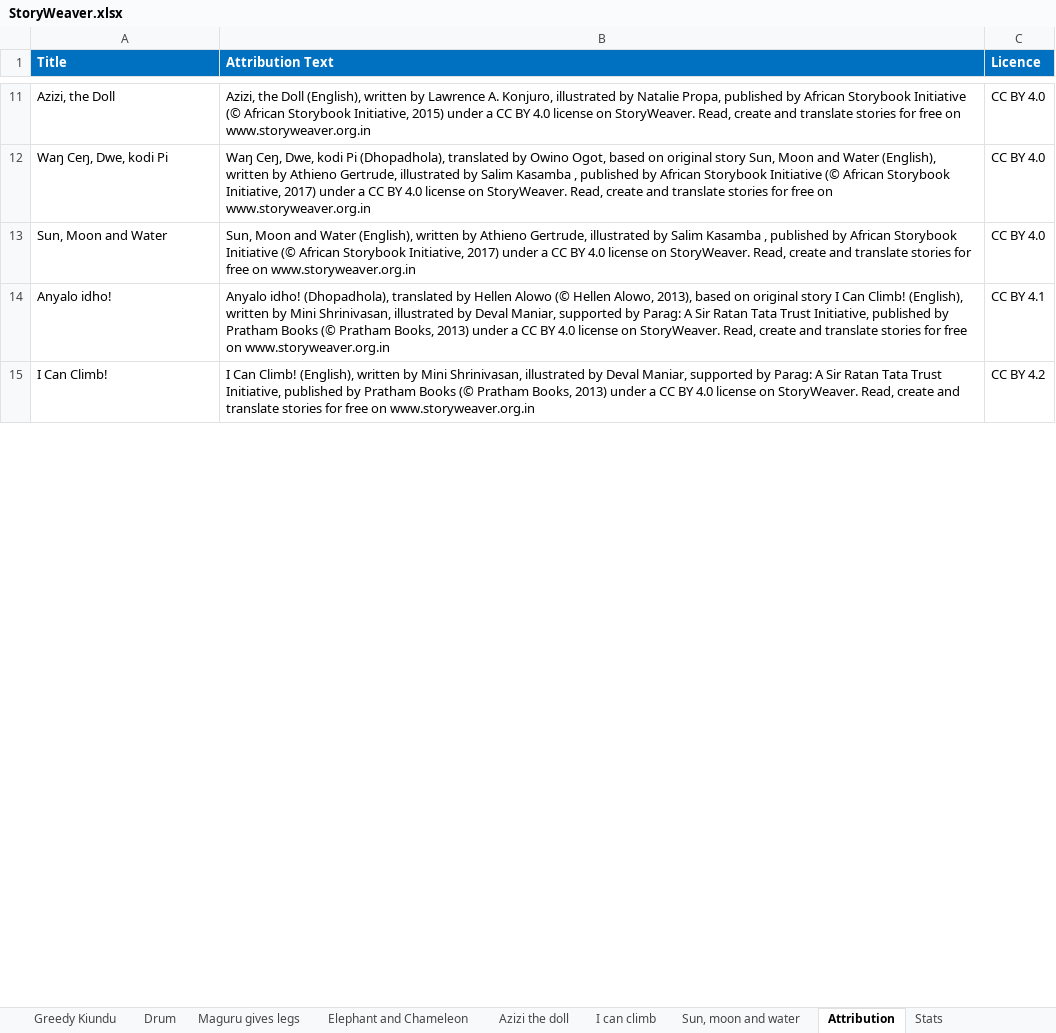
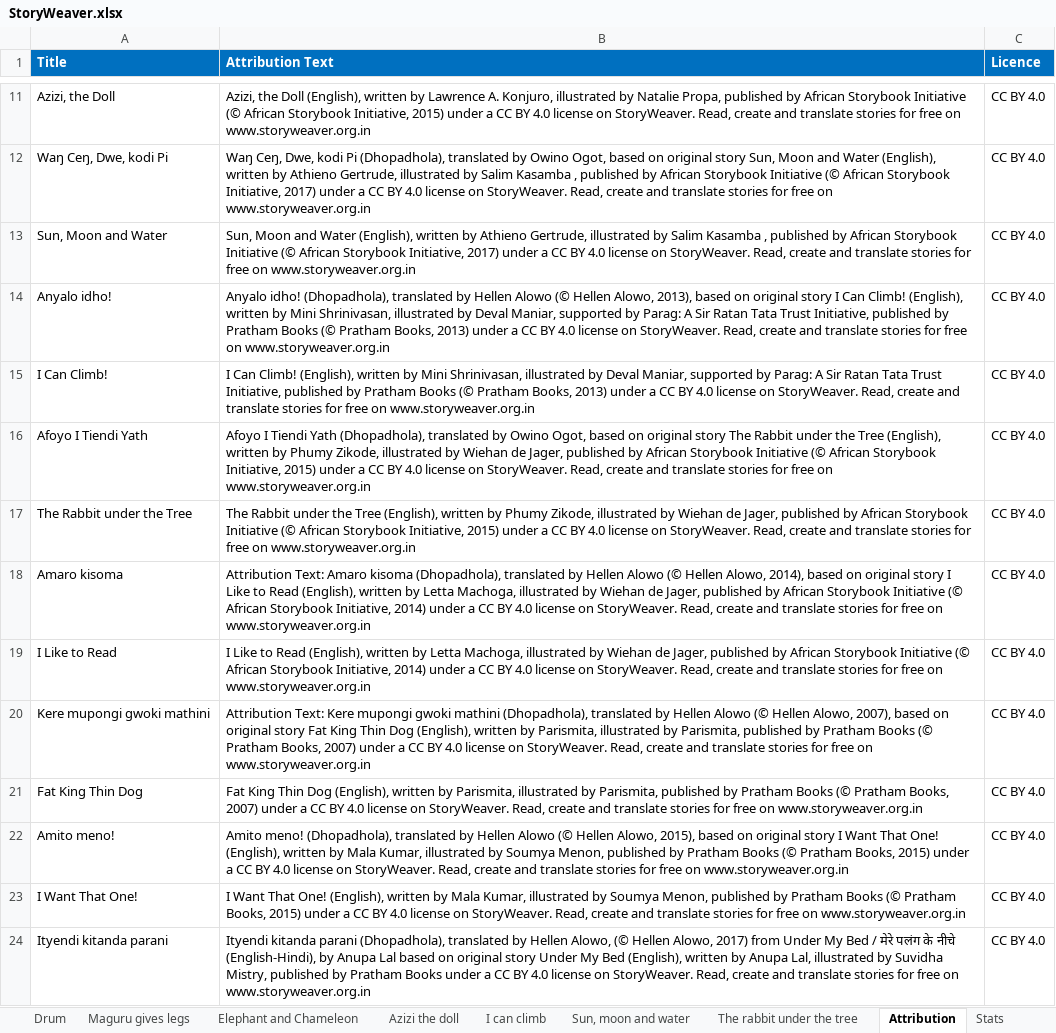
Before and after one commit to Pogayo/ADH-EN_MT_Dataset, an Excel workbook: StoryWeaver.xlsx, sheet Attribution, drawn as a sheet; only a part is shown, gaps mark what is left out; values as stored, in another font and other column widths than the file's, no borders; the diff covers the shown part only; the diff names each change by its address in the sheet, - before the commit and + after, or states it on an @@ line.

Commit message:
added 7 more stories from storyweaver project

```diff
--- a/StoryWeaver.xlsx (sheet Attribution)
+++ b/StoryWeaver.xlsx (sheet Attribution)
+sheet tab: The rabbit under the tree
-C14 (Licence): CC BY 4.1
+C14 (Licence): CC BY 4.0
-C15 (Licence): CC BY 4.2
+C15 (Licence): CC BY 4.0
+row 16: Afoyo I Tiendi Yath | Afoyo I Tiendi Yath (Dhopadhola), translated by Owino Ogot, based on original story The Rabbit under the Tree (English), written by Phumy Zikode, illustrated by Wiehan de Jager, published by African Storybook Initiative (© African Storybook Initiative, 2015) under a CC BY 4.0 license on StoryWeaver. Read, create and translate stories for free on www.storyweaver.org.in | CC BY 4.0
+row 17: The Rabbit under the Tree | The Rabbit under the Tree (English), written by Phumy Zikode, illustrated by Wiehan de Jager, published by African Storybook Initiative (© African Storybook Initiative, 2015) under a CC BY 4.0 license on StoryWeaver. Read, create and translate stories for free on www.storyweaver.org.in | CC BY 4.0
+row 18: Amaro kisoma | Attribution Text: Amaro kisoma (Dhopadhola), translated by Hellen Alowo (© Hellen Alowo, 2014), based on original story I Like to Read (English), written by Letta Machoga, illustrated by Wiehan de Jager, published by African Storybook Initiative (© African Storybook Initiative, 2014) under a CC BY 4.0 license on StoryWeaver. Read, create and translate stories for free on www.storyweaver.org.in | CC BY 4.0
+row 19: I Like to Read | I Like to Read (English), written by Letta Machoga, illustrated by Wiehan de Jager, published by African Storybook Initiative (© African Storybook Initiative, 2014) under a CC BY 4.0 license on StoryWeaver. Read, create and translate stories for free on www.storyweaver.org.in | CC BY 4.0
+row 20: Kere mupongi gwoki mathini | Attribution Text: Kere mupongi gwoki mathini (Dhopadhola), translated by Hellen Alowo (© Hellen Alowo, 2007), based on original story Fat King Thin Dog (English), written by Parismita, illustrated by Parismita, published by Pratham Books (© Pratham Books, 2007) under a CC BY 4.0 license on StoryWeaver. Read, create and translate stories for free on www.storyweaver.org.in | CC BY 4.0
+row 21: Fat King Thin Dog | Fat King Thin Dog (English), written by Parismita, illustrated by Parismita, published by Pratham Books (© Pratham Books, 2007) under a CC BY 4.0 license on StoryWeaver. Read, create and translate stories for free on www.storyweaver.org.in | CC BY 4.0
+row 22: Amito meno! | Amito meno! (Dhopadhola), translated by Hellen Alowo (© Hellen Alowo, 2015), based on original story I Want That One! (English), written by Mala Kumar, illustrated by Soumya Menon, published by Pratham Books (© Pratham Books, 2015) under a CC BY 4.0 license on StoryWeaver. Read, create and translate stories for free on www.storyweaver.org.in | CC BY 4.0
+row 23: I Want That One! | I Want That One! (English), written by Mala Kumar, illustrated by Soumya Menon, published by Pratham Books (© Pratham Books, 2015) under a CC BY 4.0 license on StoryWeaver. Read, create and translate stories for free on www.storyweaver.org.in | CC BY 4.0
+row 24: Ityendi kitanda parani | Ityendi kitanda parani (Dhopadhola), translated by Hellen Alowo, (© Hellen Alowo, 2017) from Under My Bed / मेरे पलंग के नीचे (English-Hindi), by Anupa Lal based on original story Under My Bed (English), written by Anupa Lal, illustrated by Suvidha Mistry, published by Pratham Books under a CC BY 4.0 license on StoryWeaver. Read, create and translate stories for free on www.storyweaver.org.in | CC BY 4.0
```
Also changed, not shown: 6 added rows and 4 edited cells elsewhere in this sheet, sheet Stats, other sheet tabs.
